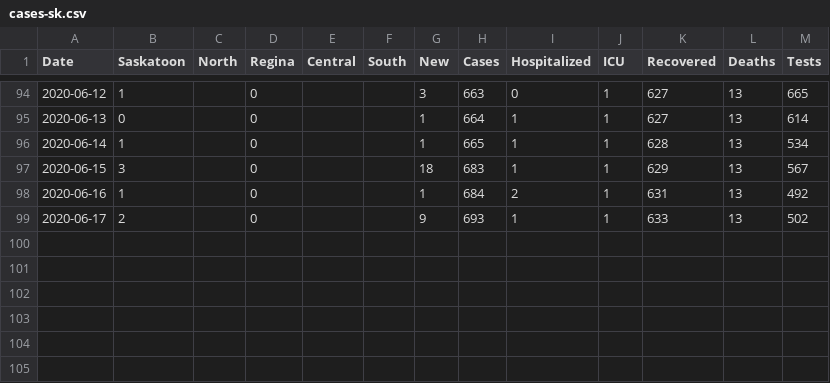
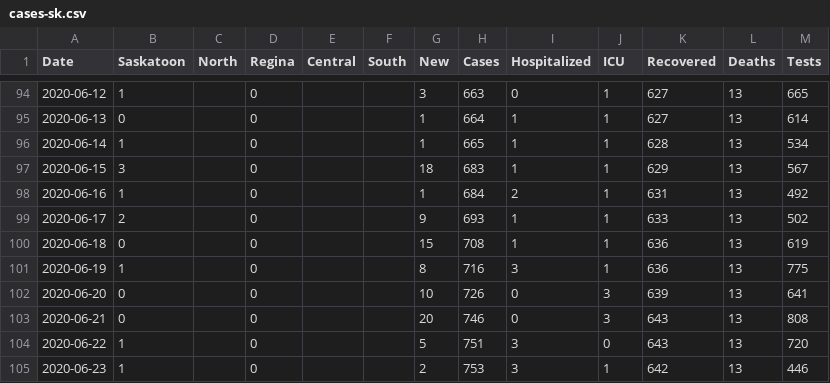
Before and after one commit to andrewjdyck/covid19-sask, a CSV file: data/cases-sk.csv, drawn as a sheet; only a part is shown, gaps mark what is left out.

Commit message:
data update jun 18 - jun 23, 2020

```diff
--- a/data/cases-sk.csv
+++ b/data/cases-sk.csv
@@ -99 +99,7 @@
 "2020-06-17", 2, , 0, , ,9,693,1,1,633,13,502
+"2020-06-18", 0, , 0, , ,15,708,1,1,636,13,619
+"2020-06-19", 1, , 0, , ,8,716,3,1,636,13,775
+"2020-06-20", 0, , 0, , ,10,726,0,3,639,13,641
+"2020-06-21", 0, , 0, , ,20,746,0,3,643,13,808
+"2020-06-22", 1, , 0, , ,5,751,3,0,643,13,720
+"2020-06-23", 1, , 0, , ,2,753,3,1,642,13,446
```
